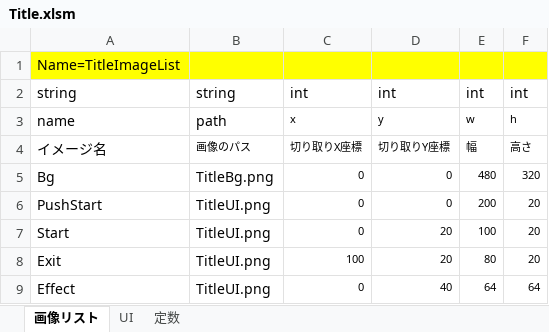
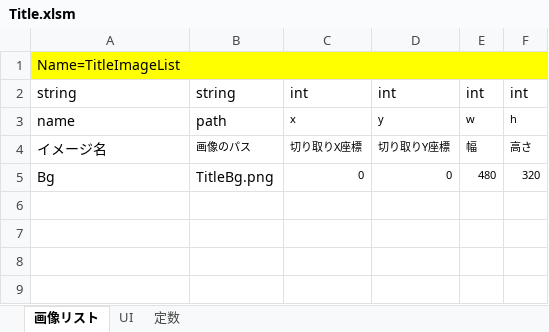
Before and after one commit to artisan-sawasaka/Bezier, an Excel workbook: resource/master/Title.xlsm, sheet 画像リスト, drawn as a sheet; values as stored, in another font and other column widths than the file's, no borders; the diff names each change by its address in the sheet, - before the commit and + after, or states it on an @@ line.

```diff
--- a/resource/master/Title.xlsm (sheet 画像リスト)
+++ b/resource/master/Title.xlsm (sheet 画像リスト)
-row 6: PushStart | TitleUI.png | 0 | 0 | 200 | 20
-row 7: Start | TitleUI.png | 0 | 20 | 100 | 20
-row 8: Exit | TitleUI.png | 100 | 20 | 80 | 20
-row 9: Effect | TitleUI.png | 0 | 40 | 64 | 64
```
Also changed, not shown: sheet UI, resource/master_edit/Title.xlsm, 2 other files.
